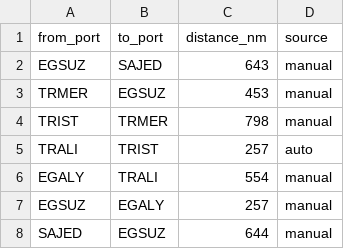
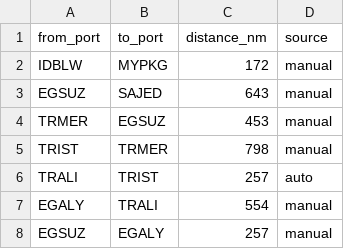
Before and after one commit to LeahLiuL/Schedule-Simulation, a CSV file: shipping_data/distances.csv, drawn as a sheet; only a part is shown; the shorter side is filled out with more unchanged rows; the diff names each change by its address in the sheet, - before the commit and + after, or states it on an @@ line.

Commit message:
Update distances.csv via Data Manager (2026-04-10)

```diff
--- a/shipping_data/distances.csv
+++ b/shipping_data/distances.csv
+row 2: IDBLW | MYPKG | 172 | manual
```
